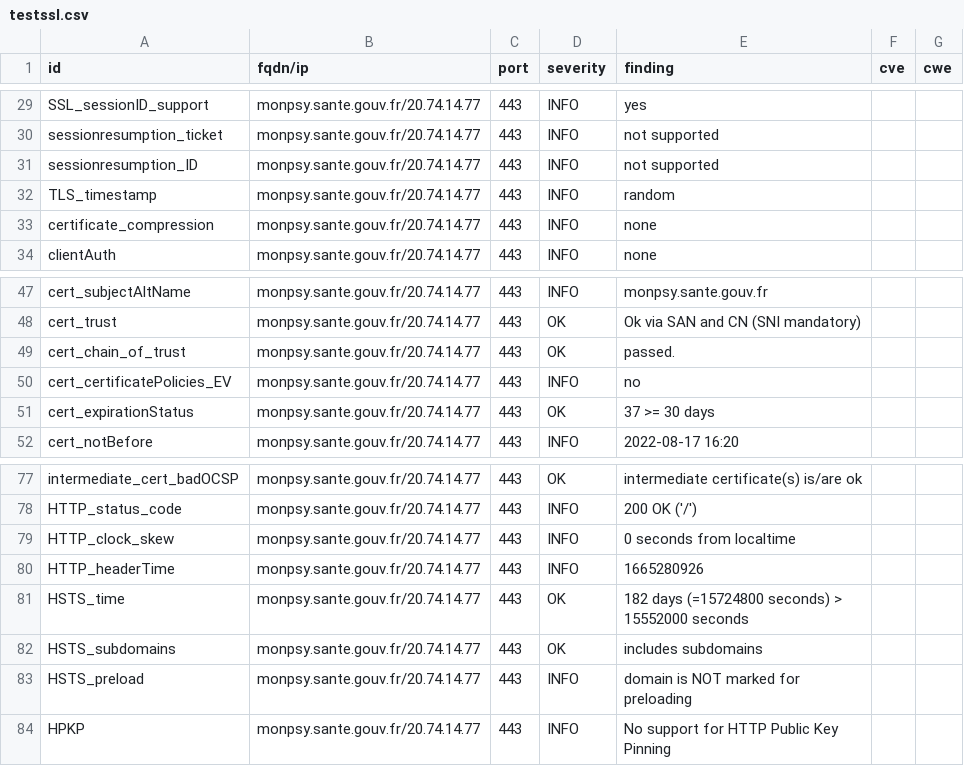
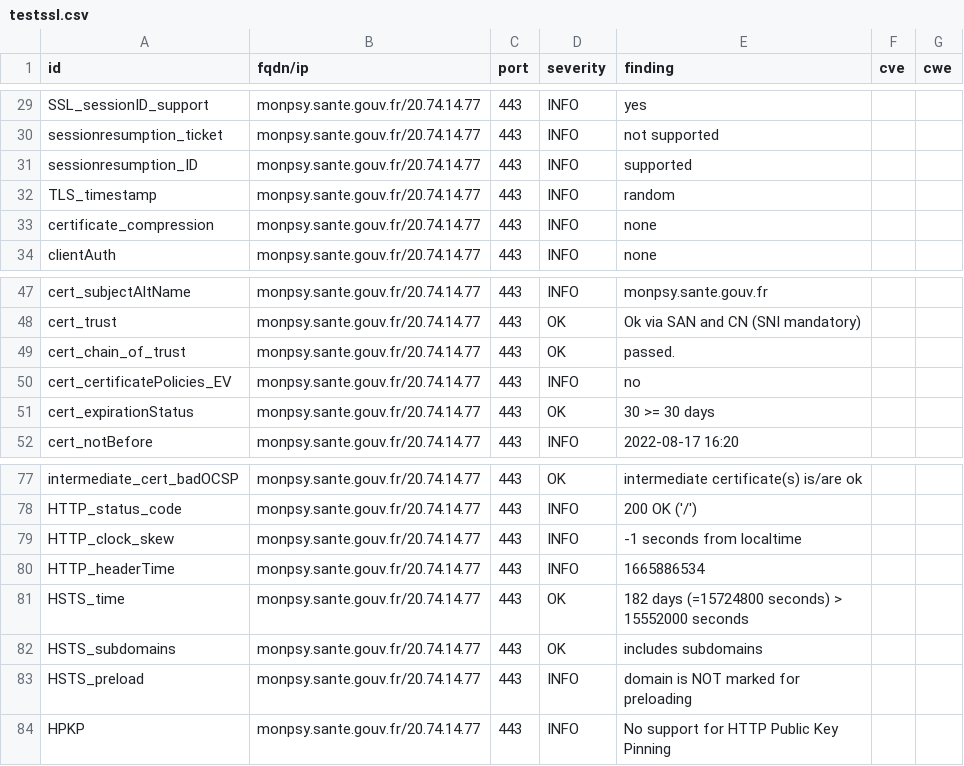
Before and after one commit to ClementNumericite/dashlord-fabrique, a CSV file: results/aHR0cHM6Ly9tb25wc3kuc2FudGUuZ291di5mcg==/testssl.csv, drawn as a sheet; only a part is shown, gaps mark what is left out.

```diff
--- a/results/aHR0cHM6Ly9tb25wc3kuc2FudGUuZ291di5mcg==/testssl.csv
+++ b/results/aHR0cHM6Ly9tb25wc3kuc2FudGUuZ291di5mcg==/testssl.csv
@@ -30,3 +30,3 @@
 "sessionresumption_ticket","monpsy.sante.gouv.fr/20.74.14.77","443","INFO","not supported","",""
-"sessionresumption_ID","monpsy.sante.gouv.fr/20.74.14.77","443","INFO","not supported","",""
+"sessionresumption_ID","monpsy.sante.gouv.fr/20.74.14.77","443","INFO","supported","",""
 "TLS_timestamp","monpsy.sante.gouv.fr/20.74.14.77","443","INFO","random","",""
@@ -50,3 +50,3 @@
 "cert_certificatePolicies_EV","monpsy.sante.gouv.fr/20.74.14.77","443","INFO","no","",""
-"cert_expirationStatus","monpsy.sante.gouv.fr/20.74.14.77","443","OK","37 >= 30 days","",""
+"cert_expirationStatus","monpsy.sante.gouv.fr/20.74.14.77","443","OK","30 >= 30 days","",""
 "cert_notBefore","monpsy.sante.gouv.fr/20.74.14.77","443","INFO","2022-08-17 16:20","",""
@@ -78,4 +78,4 @@
 "HTTP_status_code","monpsy.sante.gouv.fr/20.74.14.77","443","INFO","200 OK ('/')","",""
-"HTTP_clock_skew","monpsy.sante.gouv.fr/20.74.14.77","443","INFO","0 seconds from localtime","",""
-"HTTP_headerTime","monpsy.sante.gouv.fr/20.74.14.77","443","INFO","1665280926","",""
+"HTTP_clock_skew","monpsy.sante.gouv.fr/20.74.14.77","443","INFO","-1 seconds from localtime","",""
+"HTTP_headerTime","monpsy.sante.gouv.fr/20.74.14.77","443","INFO","1665886534","",""
 "HSTS_time","monpsy.sante.gouv.fr/20.74.14.77","443","OK","182 days (=15724800 seconds) > 15552000 seconds","",""
```
Also changed, not shown: 7 other files.
